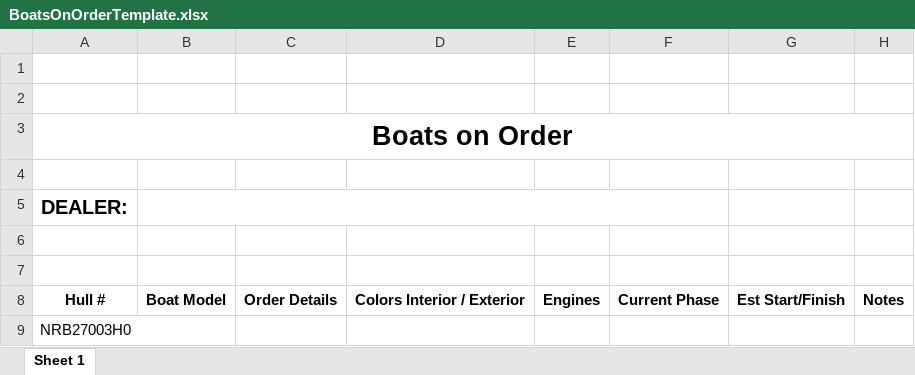
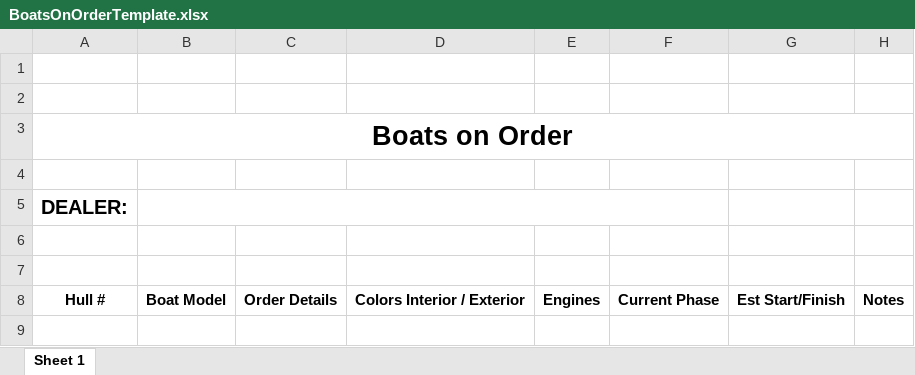
Before and after one commit to northriverboats/smartsheet_boats_on_order, an Excel workbook: templates/BoatsOnOrderTemplate.xlsx, sheet Sheet 1, drawn as a sheet; values as stored, in another font and other column widths than the file's, no borders; the diff names each change by its address in the sheet, - before the commit and + after, or states it on an @@ line.

Commit message:
removed hull number from first row in standard template

```diff
--- a/templates/BoatsOnOrderTemplate.xlsx (sheet Sheet 1)
+++ b/templates/BoatsOnOrderTemplate.xlsx (sheet Sheet 1)
-row 9: NRB27003H0
```
